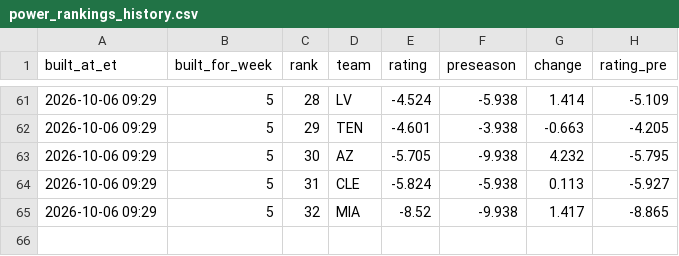
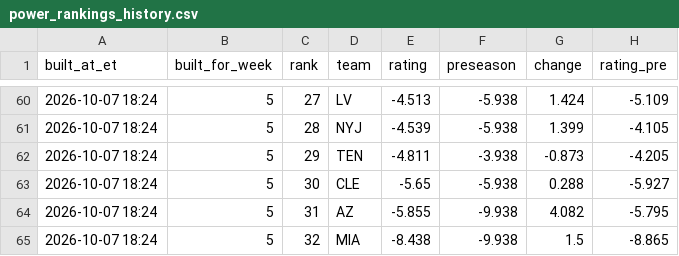
Before and after one commit to dprouty042/survivor, a CSV file: data/power_rankings_history.csv, drawn as a sheet; only a part is shown, gaps mark what is left out; the diff covers the shown part only.

```diff
--- a/data/power_rankings_history.csv
+++ b/data/power_rankings_history.csv
@@ -61,5 +60,6 @@ built_at_et,built_for_week,rank,team,rating,preseason,change,rating_pre
-2026-10-06 09:29,5,28,LV,-4.524,-5.938,1.414,-5.109
-2026-10-06 09:29,5,29,TEN,-4.601,-3.938,-0.663,-4.205
-2026-10-06 09:29,5,30,AZ,-5.705,-9.938,4.232,-5.795
-2026-10-06 09:29,5,31,CLE,-5.824,-5.938,0.113,-5.927
-2026-10-06 09:29,5,32,MIA,-8.52,-9.938,1.417,-8.865
+2026-10-07 18:24,5,27,LV,-4.513,-5.938,1.424,-5.109
+2026-10-07 18:24,5,28,NYJ,-4.539,-5.938,1.399,-4.105
+2026-10-07 18:24,5,29,TEN,-4.811,-3.938,-0.873,-4.205
+2026-10-07 18:24,5,30,CLE,-5.65,-5.938,0.288,-5.927
+2026-10-07 18:24,5,31,AZ,-5.855,-9.938,4.082,-5.795
+2026-10-07 18:24,5,32,MIA,-8.438,-9.938,1.5,-8.865
```
Also changed, not shown: 3 added rows, 4 removed rows and 72 edited cells elsewhere in this file, data/line_snapshots.csv, data/power_rankings.csv, 7 other files.
